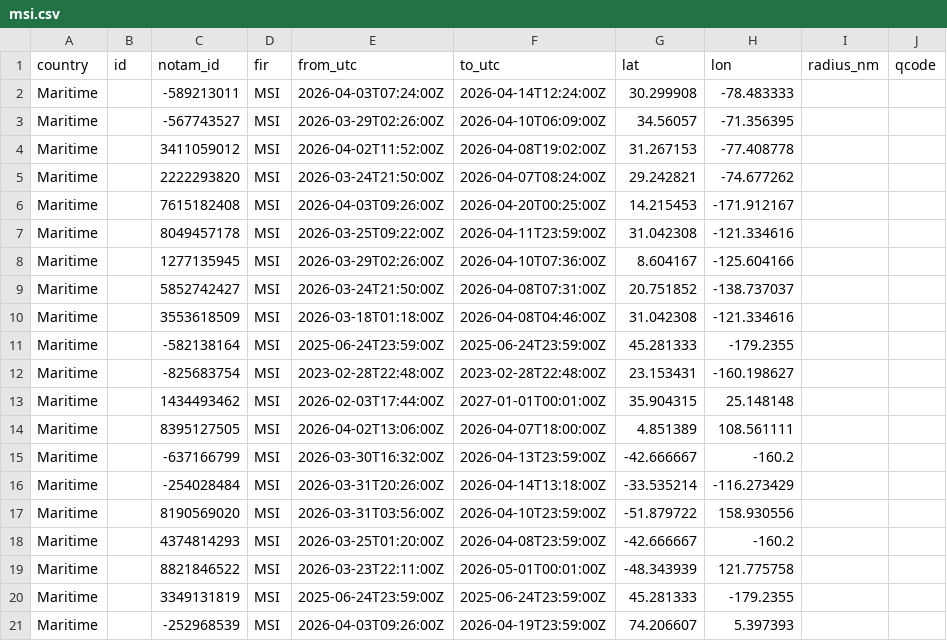
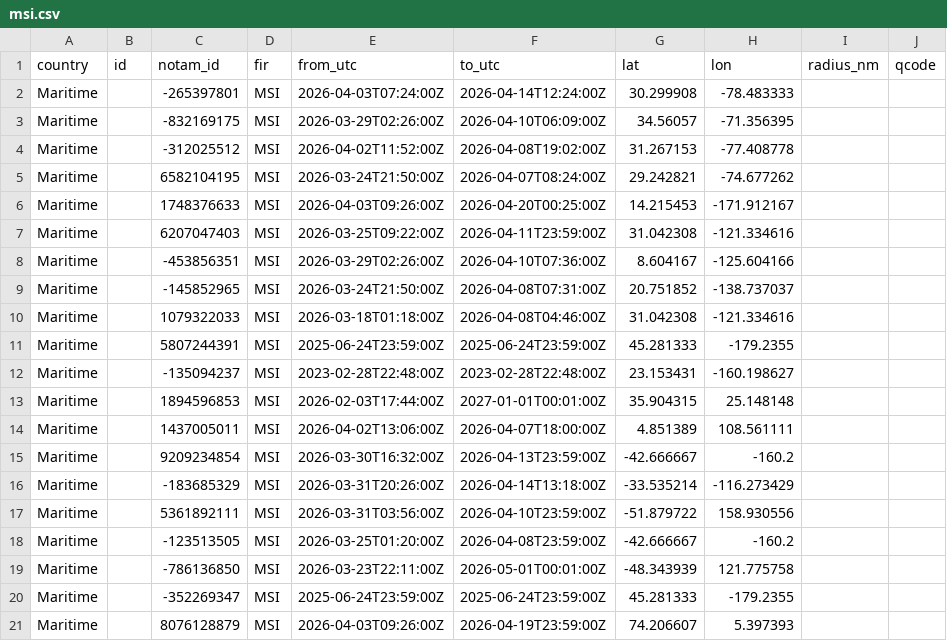
Before and after one commit to lzq1206/notam-whisper, a CSV file: msi.csv, drawn as a sheet; only a part is shown; the diff names each change by its address in the sheet, - before the commit and + after, or states it on an @@ line.

```diff
--- a/msi.csv
+++ b/msi.csv
-C2 (notam_id): -589213011
+C2 (notam_id): -265397801
-C3 (notam_id): -567743527
+C3 (notam_id): -832169175
-C4 (notam_id): 3411059012
+C4 (notam_id): -312025512
-C5 (notam_id): 2222293820
+C5 (notam_id): 6582104195
-C6 (notam_id): 7615182408
+C6 (notam_id): 1748376633
-C7 (notam_id): 8049457178
+C7 (notam_id): 6207047403
-C8 (notam_id): 1277135945
+C8 (notam_id): -453856351
-C9 (notam_id): 5852742427
+C9 (notam_id): -145852965
-C10 (notam_id): 3553618509
+C10 (notam_id): 1079322033
-C11 (notam_id): -582138164
+C11 (notam_id): 5807244391
-C12 (notam_id): -825683754
+C12 (notam_id): -135094237
-C13 (notam_id): 1434493462
+C13 (notam_id): 1894596853
-C14 (notam_id): 8395127505
+C14 (notam_id): 1437005011
-C15 (notam_id): -637166799
+C15 (notam_id): 9209234854
-C16 (notam_id): -254028484
+C16 (notam_id): -183685329
-C17 (notam_id): 8190569020
+C17 (notam_id): 5361892111
-C18 (notam_id): 4374814293
+C18 (notam_id): -123513505
-C19 (notam_id): 8821846522
+C19 (notam_id): -786136850
-C20 (notam_id): 3349131819
+C20 (notam_id): -352269347
-C21 (notam_id): -252968539
+C21 (notam_id): 8076128879
```
Also changed, not shown: 2 other files.
